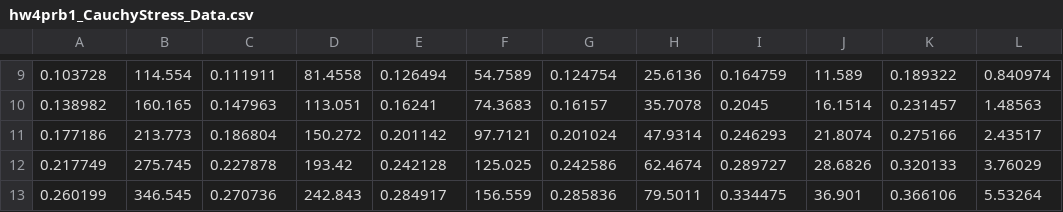
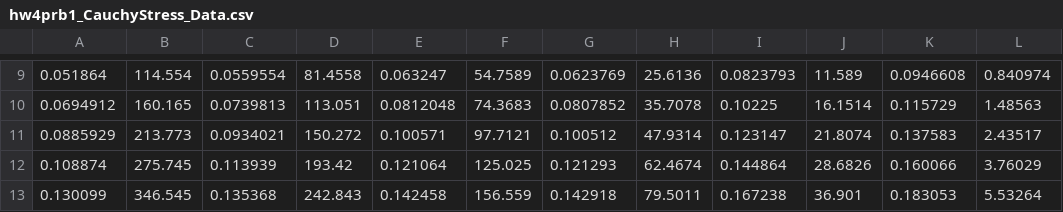
Before and after one commit to anth0nyhle/UtahCoursework, a CSV file: BME6250-Biomech2/Homework4/hw4prb1_CauchyStress_Data.csv, drawn as a sheet; only a part is shown, gaps mark what is left out; the diff covers the shown part only; the diff names each change by its address in the sheet, - before the commit and + after, or states it on an @@ line.

```diff
--- a/BME6250-Biomech2/Homework4/hw4prb1_CauchyStress_Data.csv
+++ b/BME6250-Biomech2/Homework4/hw4prb1_CauchyStress_Data.csv
-A9: 0.103728
+A9: 0.051864
-C9: 0.111911
+C9: 0.0559554
-E9: 0.126494
+E9: 0.063247
-G9: 0.124754
+G9: 0.0623769
-I9: 0.164759
+I9: 0.0823793
-K9: 0.189322
+K9: 0.0946608
-A10: 0.138982
+A10: 0.0694912
-C10: 0.147963
+C10: 0.0739813
-E10: 0.16241
+E10: 0.0812048
-G10: 0.16157
+G10: 0.0807852
-I10: 0.2045
+I10: 0.10225
-K10: 0.231457
+K10: 0.115729
-A11: 0.177186
+A11: 0.0885929
-C11: 0.186804
+C11: 0.0934021
-E11: 0.201142
+E11: 0.100571
-G11: 0.201024
+G11: 0.100512
-I11: 0.246293
+I11: 0.123147
-K11: 0.275166
+K11: 0.137583
-A12: 0.217749
+A12: 0.108874
-C12: 0.227878
+C12: 0.113939
-E12: 0.242128
+E12: 0.121064
-G12: 0.242586
+G12: 0.121293
-I12: 0.289727
+I12: 0.144864
-K12: 0.320133
+K12: 0.160066
-A13: 0.260199
+A13: 0.130099
-C13: 0.270736
+C13: 0.135368
-E13: 0.284917
+E13: 0.142458
-G13: 0.285836
+G13: 0.142918
-I13: 0.334475
+I13: 0.167238
-K13: 0.366106
+K13: 0.183053
```
Also changed, not shown: 1 added row, 1 removed row and 118 edited cells elsewhere in this file, BME6250-Biomech2/Homework4/Hill_Tutorial/hw4prb3a_HillModelFL_Data.csv, BME6250-Biomech2/Homework4/Hill_Tutorial/hw4prb3b_HillModelFV_Data.csv, 35 other files.
